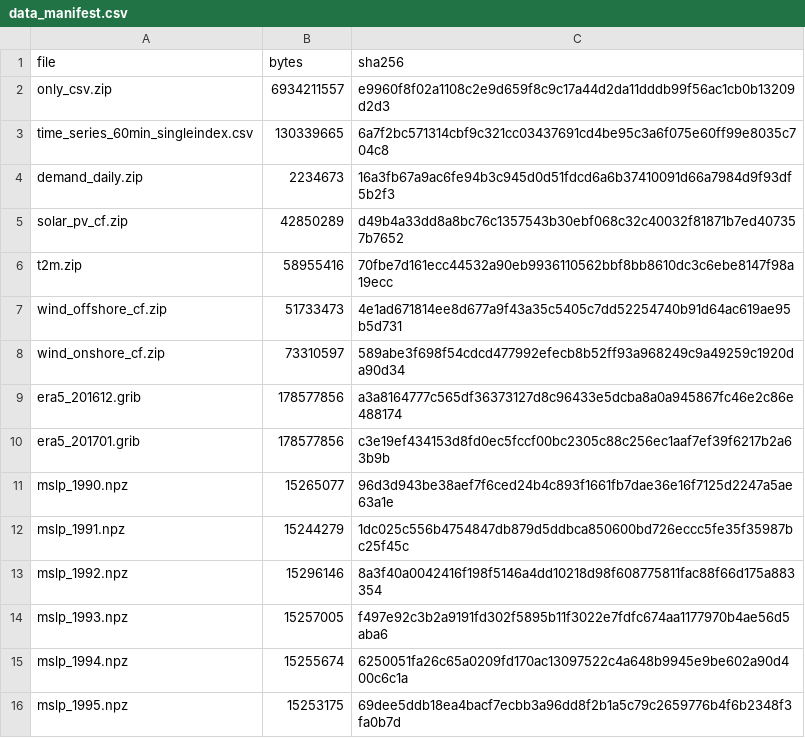
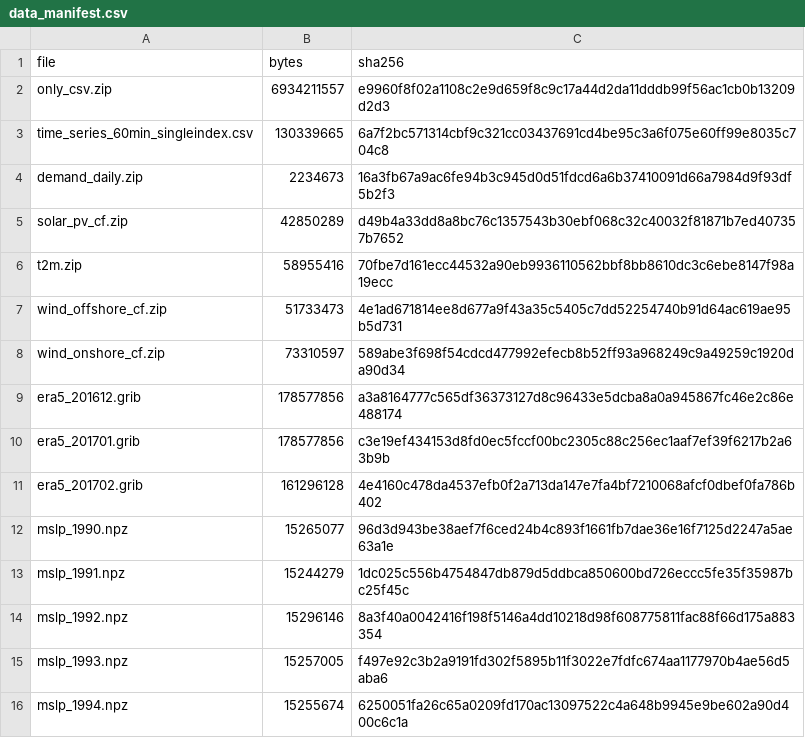
Before and after one commit to michaelserikov/eu-power-stress-storylines, a CSV file: data_manifest.csv, drawn as a sheet; only a part is shown; the shorter side is filled out with more unchanged rows.

```diff
--- a/data_manifest.csv
+++ b/data_manifest.csv
@@ -10,2 +10,3 @@ era5_201612.grib,178577856,a3a8164777c565df36373127d8c96433e5dcba8a0a945867fc46e
 era5_201701.grib,178577856,c3e19ef434153d8fd0ec5fccf00bc2305c88c256ec1aaf7ef39f6217b2a63b9b
+era5_201702.grib,161296128,4e4160c478da4537efb0f2a713da147e7fa4bf7210068afcf0dbef0fa786b402
 mslp_1990.npz,15265077,96d3d943be38aef7f6ced24b4c893f1661fb7dae36e16f7125d2247a5ae63a1e
```
Also changed, not shown: results/wp6/resolution_by_country.csv, results/wp6/resolution_median.csv, 9 other files.
